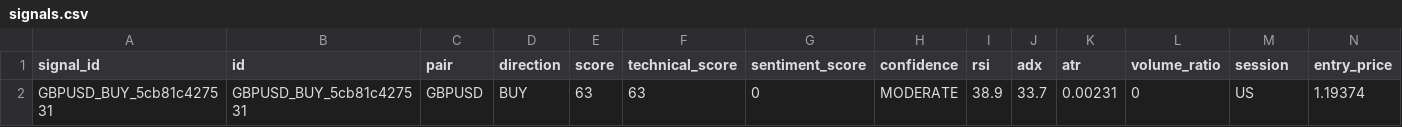
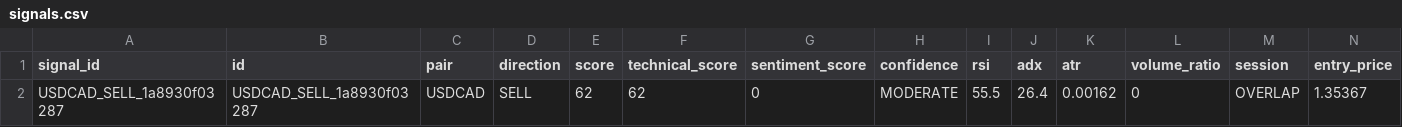
Before and after one commit to rahim-dotAI/forex-ai-models, a CSV file: signals.csv, drawn as a sheet; only a part is shown; removed rows and columns are numbered as before the commit, all else as after; rows hold the shown columns only; the diff names each change by its address in the sheet, - before the commit and + after, or states it on an @@ line.

```diff
--- a/signals.csv
+++ b/signals.csv
-row 2: GBPUSD_BUY_5cb81c427531 | GBPUSD_BUY_5cb81c427531 | GBPUSD | BUY | 63 | 63 | 0 | MODERATE | 38.9 | 33.7 | 0.00231 | 0 | US | 1.19374
+row 2: USDCAD_SELL_1a8930f03287 | USDCAD_SELL_1a8930f03287 | USDCAD | SELL | 62 | 62 | 0 | MODERATE | 55.5 | 26.4 | 0.00162 | 0 | OVERLAP | 1.35367
```
Also changed, not shown: 2 other files.
